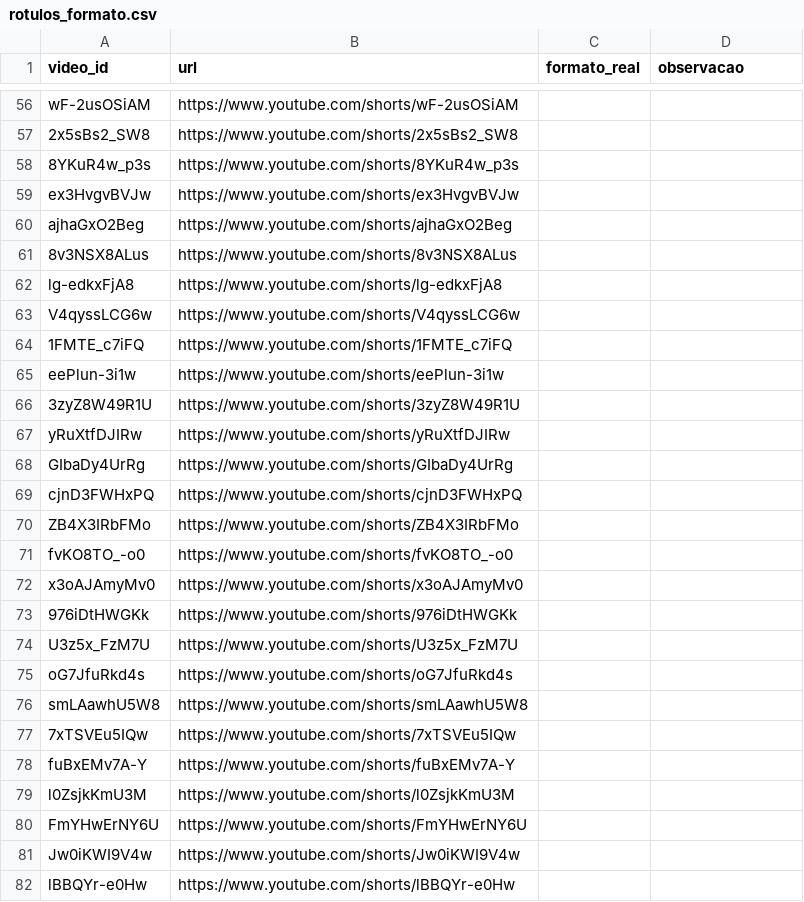
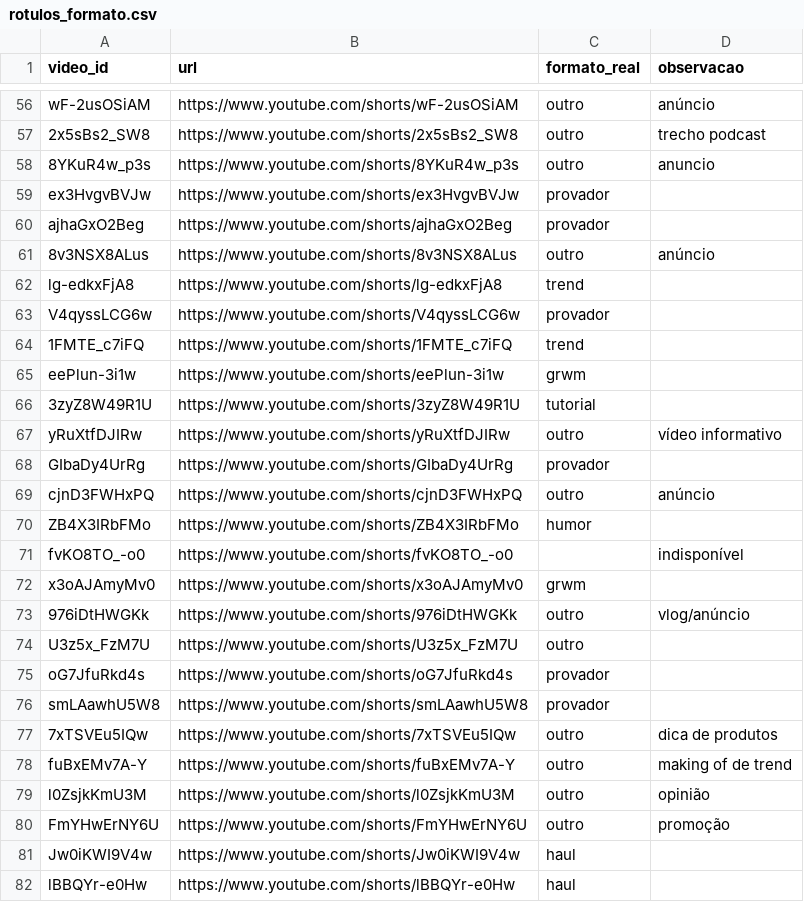
Before and after one commit to TiagoGardin/Galaxies, a CSV file: data/rotulos_formato.csv, drawn as a sheet; only a part is shown, gaps mark what is left out; the diff covers the shown part only; the diff names each change by its address in the sheet, - before the commit and + after, or states it on an @@ line.

Commit message:
data: rótulos manuais de formato (98 de 100 vídeos)

```diff
--- a/data/rotulos_formato.csv
+++ b/data/rotulos_formato.csv
-C56:C58 (formato_real): (empty)
+C56:C58 (formato_real): outro
-D56 (observacao): (empty)
+D56 (observacao): anúncio
-D57 (observacao): (empty)
+D57 (observacao): trecho podcast
-D58 (observacao): (empty)
+D58 (observacao): anuncio
-C59:C60 (formato_real): (empty)
+C59:C60 (formato_real): provador
-C61 (formato_real): (empty)
+C61 (formato_real): outro
-D61 (observacao): (empty)
+D61 (observacao): anúncio
-C62 (formato_real): (empty)
+C62 (formato_real): trend
-C63 (formato_real): (empty)
+C63 (formato_real): provador
-C64 (formato_real): (empty)
+C64 (formato_real): trend
-C65 (formato_real): (empty)
+C65 (formato_real): grwm
-C66 (formato_real): (empty)
+C66 (formato_real): tutorial
-C67 (formato_real): (empty)
+C67 (formato_real): outro
-D67 (observacao): (empty)
+D67 (observacao): vídeo informativo
-C68 (formato_real): (empty)
+C68 (formato_real): provador
-C69 (formato_real): (empty)
+C69 (formato_real): outro
-D69 (observacao): (empty)
+D69 (observacao): anúncio
-C70 (formato_real): (empty)
+C70 (formato_real): humor
-D71 (observacao): (empty)
+D71 (observacao): indisponível
-C72 (formato_real): (empty)
+C72 (formato_real): grwm
-C73:C74 (formato_real): (empty)
+C73:C74 (formato_real): outro
-D73 (observacao): (empty)
+D73 (observacao): vlog/anúncio
-C75:C76 (formato_real): (empty)
+C75:C76 (formato_real): provador
-C77:C80 (formato_real): (empty)
+C77:C80 (formato_real): outro
-D77 (observacao): (empty)
+D77 (observacao): dica de produtos
-D78 (observacao): (empty)
+D78 (observacao): making of de trend
-D79 (observacao): (empty)
+D79 (observacao): opinião
-D80 (observacao): (empty)
+D80 (observacao): promoção
-C81:C82 (formato_real): (empty)
+C81:C82 (formato_real): haul
```
Also changed, not shown: 81 edited cells elsewhere in this file.
